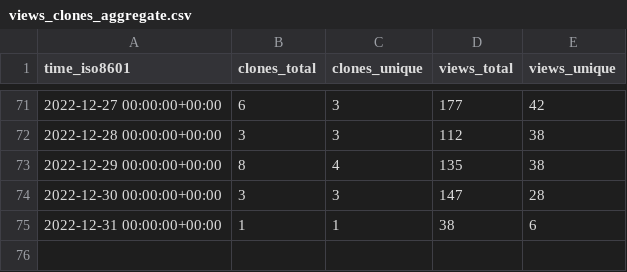
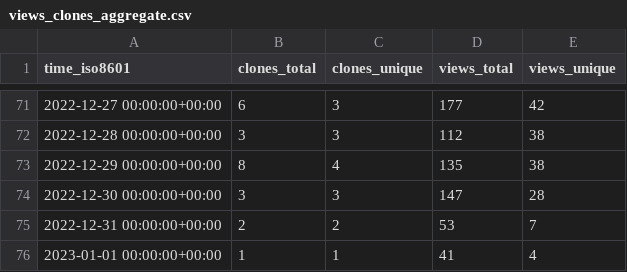
Before and after one commit to jongpie/NebulaLogger, a CSV file: jongpie/NebulaLogger/ghrs-data/views_clones_aggregate.csv, drawn as a sheet; only a part is shown, gaps mark what is left out.

```diff
--- a/jongpie/NebulaLogger/ghrs-data/views_clones_aggregate.csv
+++ b/jongpie/NebulaLogger/ghrs-data/views_clones_aggregate.csv
@@ -74,2 +74,3 @@ time_iso8601,clones_total,clones_unique,views_total,views_unique
 2022-12-30 00:00:00+00:00,3,3,147,28
-2022-12-31 00:00:00+00:00,1,1,38,6
+2022-12-31 00:00:00+00:00,2,2,53,7
+2023-01-01 00:00:00+00:00,1,1,41,4
```
Also changed, not shown: 1 other file.
